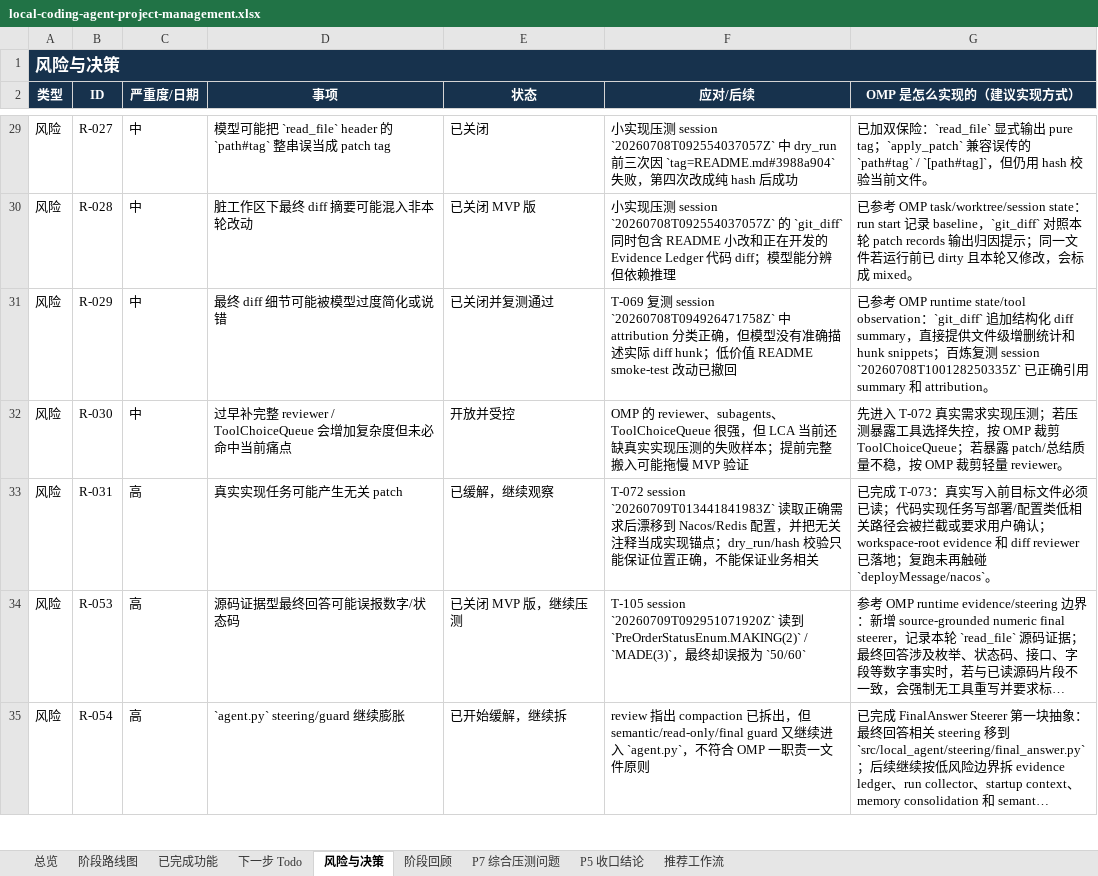
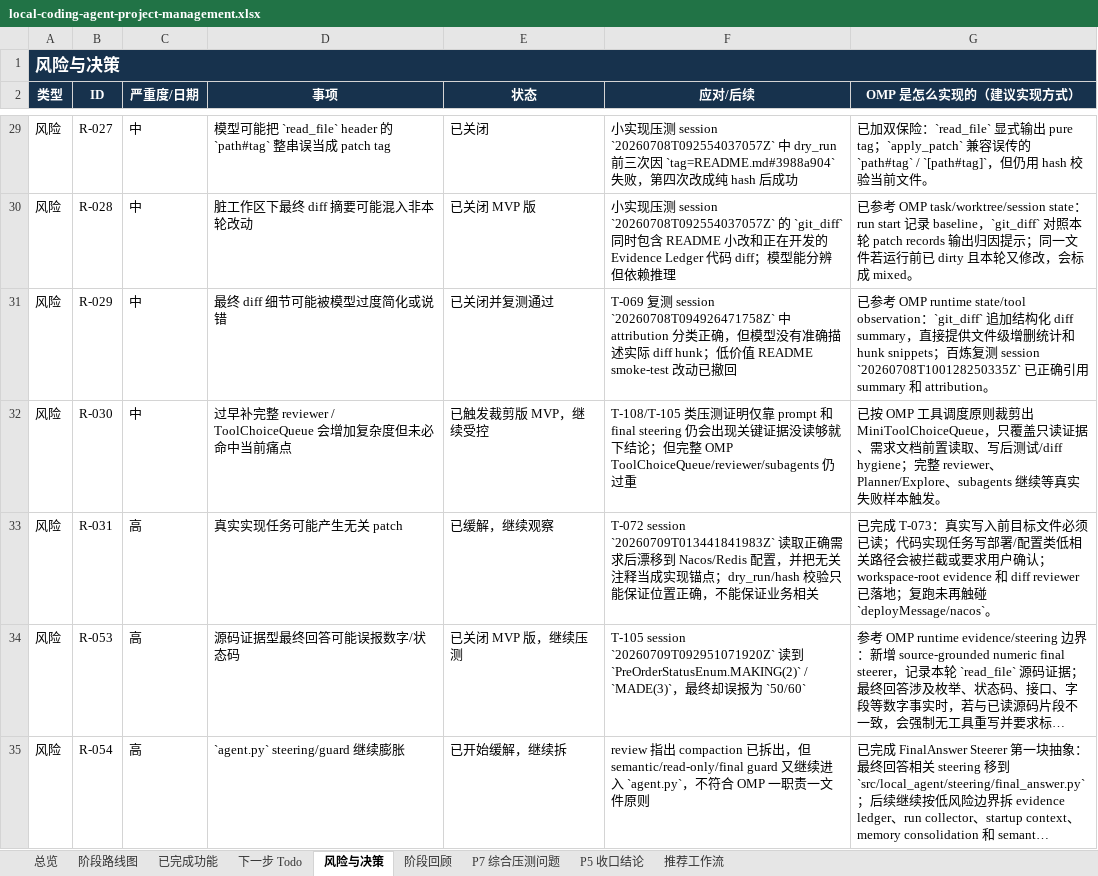
Before and after one commit to noone6931/lca-private-handoff-20260803, an Excel workbook: docs/local-coding-agent-project-management.xlsx, sheet 风险与决策, drawn as a sheet; only a part is shown, gaps mark what is left out; long unchanged cells end in …; values as stored, in another font and other column widths than the file's, no borders; the diff covers the shown part only; the diff names each change by its address in the sheet, - before the commit and + after, or states it on an @@ line.

Commit message:
Add requirement contract and tool choice queue

```diff
--- a/docs/local-coding-agent-project-management.xlsx (sheet 风险与决策)
+++ b/docs/local-coding-agent-project-management.xlsx (sheet 风险与决策)
-E32 (状态): 开放并受控
+E32 (状态): 已触发裁剪版 MVP，继续受控
-F32 (应对/后续): OMP 的 reviewer、subagents、ToolChoiceQueue 很强，但 LCA 当前还缺真实实现压测的失败样本；提前完整搬入可能拖慢 MVP 验证
+F32 (应对/后续): T-108/T-105 类压测证明仅靠 prompt 和 final steering 仍会出现关键证据没读够就下结论；但完整 OMP ToolChoiceQueue/reviewer/subagents 仍过重
-G32 (OMP 是怎么实现的（建议实现方式）): 先进入 T-072 真实需求实现压测；若压测暴露工具选择失控，按 OMP 裁剪 ToolChoiceQueue；若暴露 patch/总结质量不稳，按 OMP 裁剪轻量 reviewer。
+G32 (OMP 是怎么实现的（建议实现方式）): 已按 OMP 工具调度原则裁剪出 MiniToolChoiceQueue，只覆盖只读证据、需求文档前置读取、写后测试/diff hygiene；完整 reviewer、Planner/Explore、subagents 继续等真实失败样本触发。
```
Also changed, not shown: 3 added rows elsewhere in this sheet, sheet 下一步 Todo, sheet 阶段回顾, sheet 阶段路线图, sheet 总览, sheet P5 收口结论, sheet 已完成功能, 10 other files.
